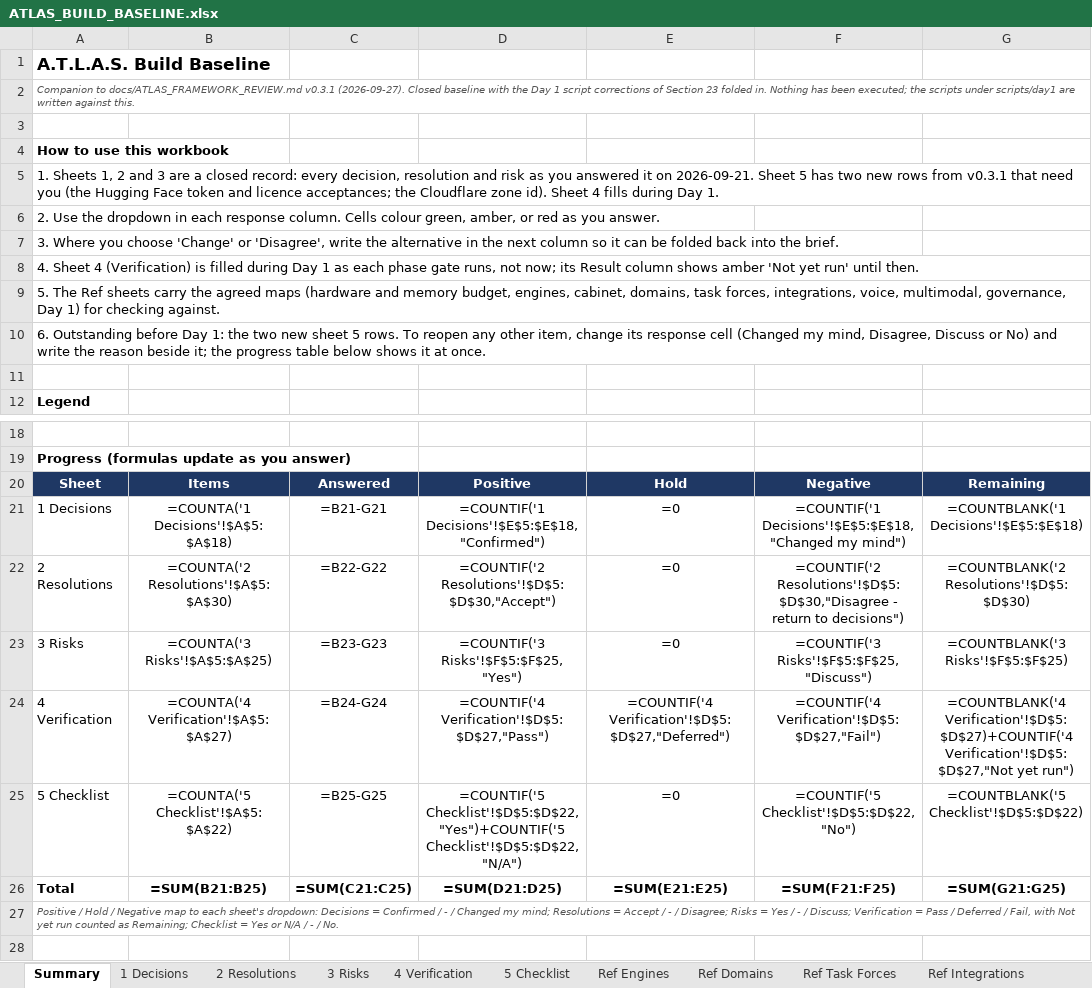
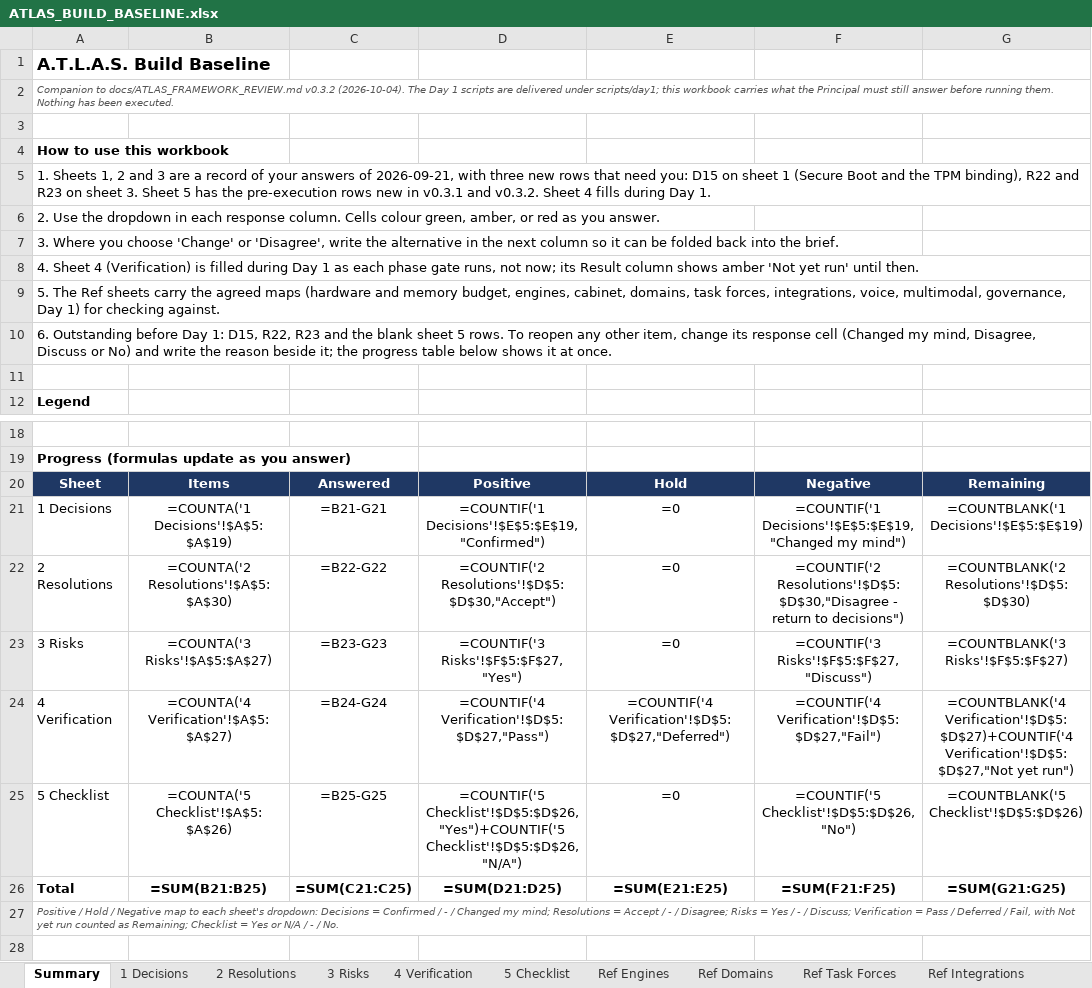
Before and after one commit to Sovereign-Node-Atlas/AI-Agent, an Excel workbook: docs/ATLAS_BUILD_BASELINE.xlsx, sheet Summary, drawn as a sheet; only a part is shown, gaps mark what is left out; values as stored, in another font and other column widths than the file's, no borders; formulas without a stored value are shown as written; the diff names each change by its address in the sheet, - before the commit and + after, or states it on an @@ line.

```diff
--- a/docs/ATLAS_BUILD_BASELINE.xlsx (sheet Summary)
+++ b/docs/ATLAS_BUILD_BASELINE.xlsx (sheet Summary)
-A2: …to docs/ATLAS_FRAMEWORK_REVIEW.md v0.3.1 (2026-09-27). Closed baseline with the Day 1 script corrections of Section 23 folded in. Nothing has been executed; the scripts under scripts/day1 are written against this.
+A2: …to docs/ATLAS_FRAMEWORK_REVIEW.md v0.3.2 (2026-10-04). The Day 1 scripts are delivered under scripts/day1; this workbook carries what the Principal must still answer before running them. Nothing has been executed.
-A5: …are a closed record: every decision, resolution and risk as you answered it on 2026-09-21. Sheet 5 has two new rows from v0.3.1 that need you (the Hugging Face token and licence acceptances; the Cloudflare zone id). Sheet 4…
+A5: …are a record of your answers of 2026-09-21, with three new rows that need you: D15 on sheet 1 (Secure Boot and the TPM binding), R22 and R23 on sheet 3. Sheet 5 has the pre-execution rows new in v0.3.1 and v0.3.2. Sheet 4…
-A10: …Day 1: the two new sheet 5…
+A10: …Day 1: D15, R22, R23 and the blank sheet 5…
-B21: =COUNTA('1 Decisions'!$A$5:$A$18)
+B21: =COUNTA('1 Decisions'!$A$5:$A$19)
-D21: =COUNTIF('1 Decisions'!$E$5:$E$18,"Confirmed")
+D21: =COUNTIF('1 Decisions'!$E$5:$E$19,"Confirmed")
-F21: =COUNTIF('1 Decisions'!$E$5:$E$18,"Changed my mind")
+F21: =COUNTIF('1 Decisions'!$E$5:$E$19,"Changed my mind")
-G21: =COUNTBLANK('1 Decisions'!$E$5:$E$18)
+G21: =COUNTBLANK('1 Decisions'!$E$5:$E$19)
-B23: =COUNTA('3 Risks'!$A$5:$A$25)
+B23: =COUNTA('3 Risks'!$A$5:$A$27)
-D23: =COUNTIF('3 Risks'!$F$5:$F$25,"Yes")
+D23: =COUNTIF('3 Risks'!$F$5:$F$27,"Yes")
-F23: =COUNTIF('3 Risks'!$F$5:$F$25,"Discuss")
+F23: =COUNTIF('3 Risks'!$F$5:$F$27,"Discuss")
-G23: =COUNTBLANK('3 Risks'!$F$5:$F$25)
+G23: =COUNTBLANK('3 Risks'!$F$5:$F$27)
-B25: =COUNTA('5 Checklist'!$A$5:$A$22)
+B25: =COUNTA('5 Checklist'!$A$5:$A$26)
-D25: =COUNTIF('5 Checklist'!$D$5:$D$22,"Yes")+COUNTIF('5 Checklist'!$D$5:$D$22,"N/A")
+D25: =COUNTIF('5 Checklist'!$D$5:$D$26,"Yes")+COUNTIF('5 Checklist'!$D$5:$D$26,"N/A")
-F25: =COUNTIF('5 Checklist'!$D$5:$D$22,"No")
+F25: =COUNTIF('5 Checklist'!$D$5:$D$26,"No")
-G25: =COUNTBLANK('5 Checklist'!$D$5:$D$22)
+G25: =COUNTBLANK('5 Checklist'!$D$5:$D$26)
```
Also changed, not shown: sheet 5 Checklist, sheet 3 Risks, sheet 1 Decisions, sheet Ref Day 1, 1 other file.
